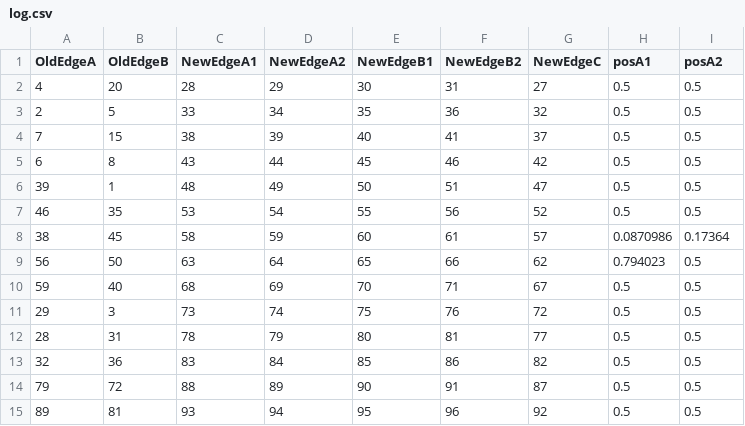
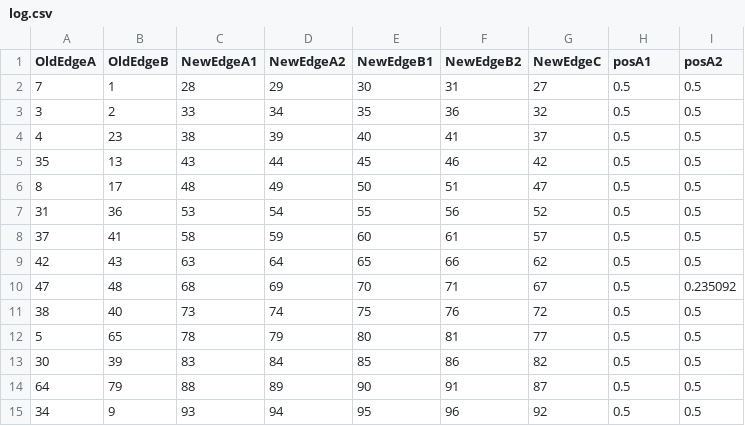
Before and after one commit to odbee/arachna, a CSV file: experiments/pointcloud/log.csv, drawn as a sheet; only a part is shown; the diff covers the shown part only.

```diff
--- a/experiments/pointcloud/log.csv
+++ b/experiments/pointcloud/log.csv
@@ -1,15 +1,15 @@
 OldEdgeA,OldEdgeB, NewEdgeA1,NewEdgeA2,NewEdgeB1,NewEdgeB2,NewEdgeC,posA1,posA2
-4,20,28,29,30,31,27,0.5,0.5
-2,5,33,34,35,36,32,0.5,0.5
-7,15,38,39,40,41,37,0.5,0.5
-6,8,43,44,45,46,42,0.5,0.5
-39,1,48,49,50,51,47,0.5,0.5
-46,35,53,54,55,56,52,0.5,0.5
-38,45,58,59,60,61,57,0.0870986,0.17364
-56,50,63,64,65,66,62,0.794023,0.5
-59,40,68,69,70,71,67,0.5,0.5
-29,3,73,74,75,76,72,0.5,0.5
-28,31,78,79,80,81,77,0.5,0.5
-32,36,83,84,85,86,82,0.5,0.5
-79,72,88,89,90,91,87,0.5,0.5
-89,81,93,94,95,96,92,0.5,0.5
+7,1,28,29,30,31,27,0.5,0.5
+3,2,33,34,35,36,32,0.5,0.5
+4,23,38,39,40,41,37,0.5,0.5
+35,13,43,44,45,46,42,0.5,0.5
+8,17,48,49,50,51,47,0.5,0.5
+31,36,53,54,55,56,52,0.5,0.5
+37,41,58,59,60,61,57,0.5,0.5
+42,43,63,64,65,66,62,0.5,0.5
+47,48,68,69,70,71,67,0.5,0.235092
+38,40,73,74,75,76,72,0.5,0.5
+5,65,78,79,80,81,77,0.5,0.5
+30,39,83,84,85,86,82,0.5,0.5
+64,79,88,89,90,91,87,0.5,0.5
+34,9,93,94,95,96,92,0.5,0.5
```
Also changed, not shown: 16 added rows and 5 edited cells elsewhere in this file, experiments/pointcloud/edges.csv, experiments/pointcloud/vertices.csv, 33 other files.
